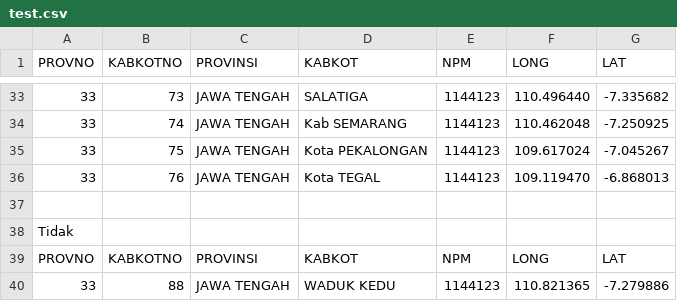
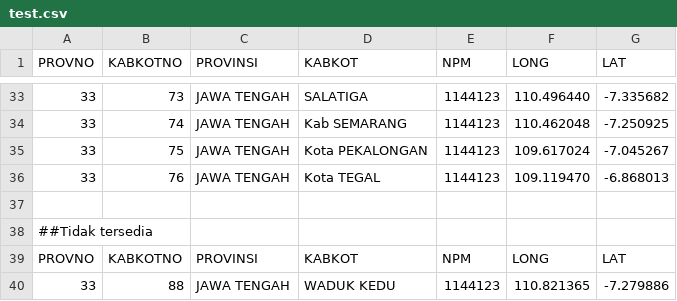
Before and after one commit to Proyek-2-TI/Pengembangan-Aplikasi-Pengelolaan-Barang-PT.Sinar-Anugerah-sub-modul-mobile, a CSV file: test.csv, drawn as a sheet; only a part is shown, gaps mark what is left out.

Commit message:
Update test.csv

```diff
--- a/test.csv
+++ b/test.csv
@@ -37,3 +37,3 @@ PROVNO,KABKOTNO,PROVINSI,KABKOT,NPM,LONG,LAT
 
-Tidak
+##Tidak tersedia
 PROVNO,KABKOTNO,PROVINSI,KABKOT,NPM,LONG,LAT
```
